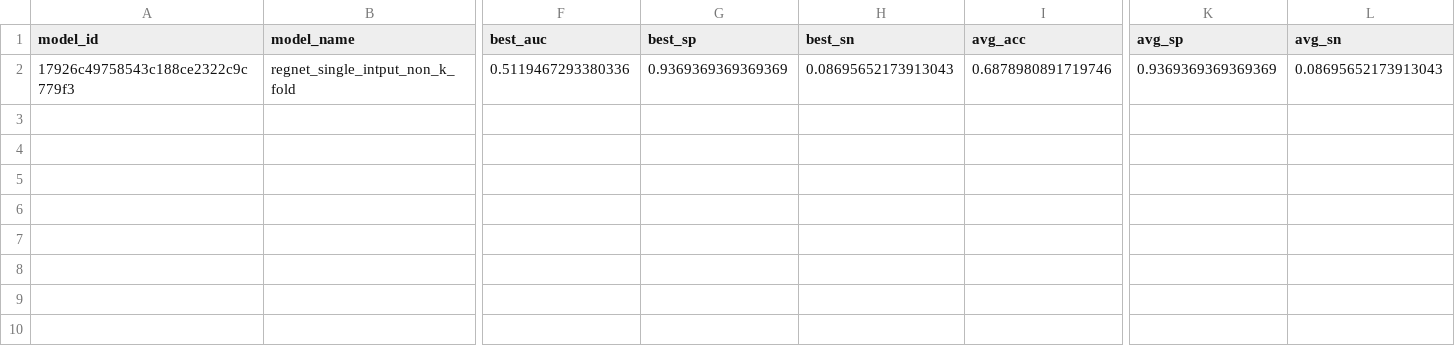
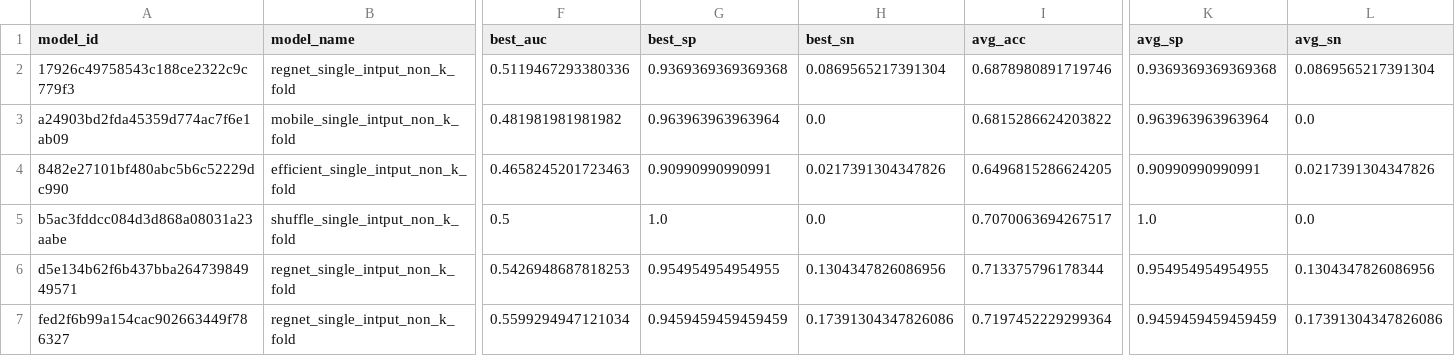
Before and after one commit to FelipeMarcelino/glaucoma, a CSV file: model_summary.csv, drawn as a sheet; only a part is shown, gaps mark what is left out; rows hold the shown columns only; the diff names each change by its address in the sheet, - before the commit and + after, or states it on an @@ line.

```diff
--- a/model_summary.csv
+++ b/model_summary.csv
-G2 (best_sp): 0.9369369369369369
+G2 (best_sp): 0.9369369369369368
-H2 (best_sn): 0.08695652173913043
+H2 (best_sn): 0.0869565217391304
-K2 (avg_sp): 0.9369369369369369
+K2 (avg_sp): 0.9369369369369368
-L2 (avg_sn): 0.08695652173913043
+L2 (avg_sn): 0.0869565217391304
+row 3: a24903bd2fda45359d774ac7f6e1ab09 | mobile_single_intput_non_k_fold | 0.481981981981982 | 0.963963963963964 | 0.0 | 0.6815286624203822 | 0.963963963963964 | 0.0
+row 4: 8482e27101bf480abc5b6c52229dc990 | efficient_single_intput_non_k_fold | 0.4658245201723463 | 0.90990990990991 | 0.0217391304347826 | 0.6496815286624205 | 0.90990990990991 | 0.0217391304347826
+row 5: b5ac3fddcc084d3d868a08031a23aabe | shuffle_single_intput_non_k_fold | 0.5 | 1.0 | 0.0 | 0.7070063694267517 | 1.0 | 0.0
+row 6: d5e134b62f6b437bba26473984949571 | regnet_single_intput_non_k_fold | 0.5426948687818253 | 0.954954954954955 | 0.1304347826086956 | 0.713375796178344 | 0.954954954954955 | 0.1304347826086956
+row 7: fed2f6b99a154cac902663449f786327 | regnet_single_intput_non_k_fold | 0.5599294947121034 | 0.9459459459459459 | 0.17391304347826086 | 0.7197452229299364 | 0.9459459459459459 | 0.17391304347826086
```
Also changed, not shown: 2 other files.
